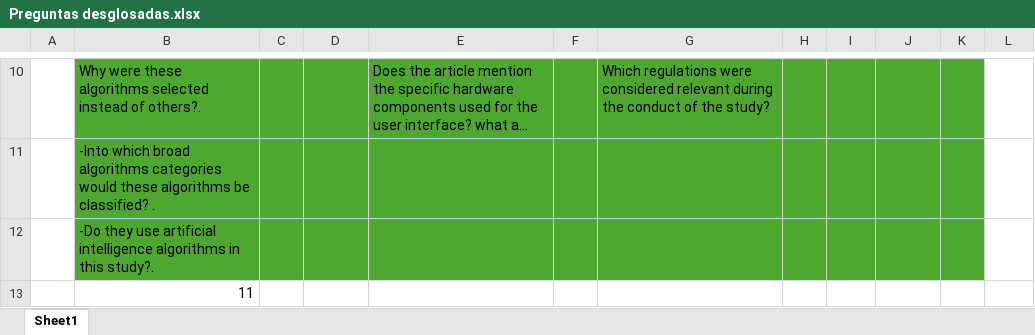
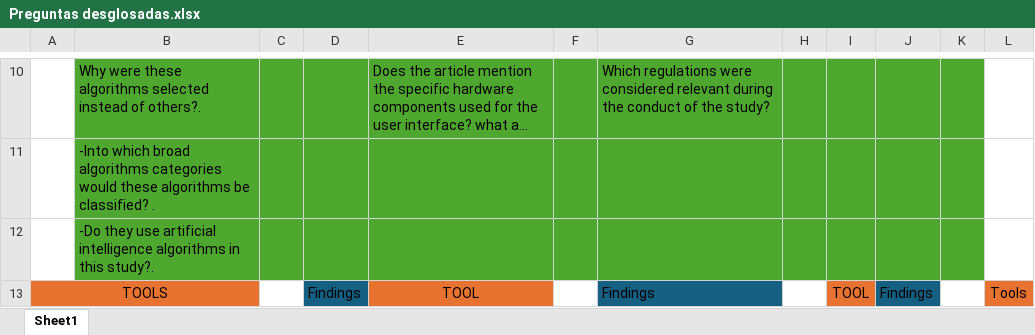
Before and after one commit to amgonzalezvargas/Fortiva_RevSistematica, an Excel workbook: Resultados Búsqueda Inicial/Preguntas desglosadas.xlsx, sheet Sheet1, drawn as a sheet; only a part is shown, gaps mark what is left out; long unchanged cells end in …; values as stored, in another font and other column widths than the file's, no borders; removed rows and columns are numbered as before the commit, all else as after; the diff names each change by its address in the sheet, - before the commit and + after, or states it on an @@ line.

```diff
--- a/Resultados Búsqueda Inicial/Preguntas desglosadas.xlsx (sheet Sheet1)
+++ b/Resultados Búsqueda Inicial/Preguntas desglosadas.xlsx (sheet Sheet1)
-row 13:  | 11
+row 13: TOOLS |  |  | Findings | TOOL |  | Findings |  | TOOL | Findings |  | Tools
```
Also changed, not shown: 1 other file.
